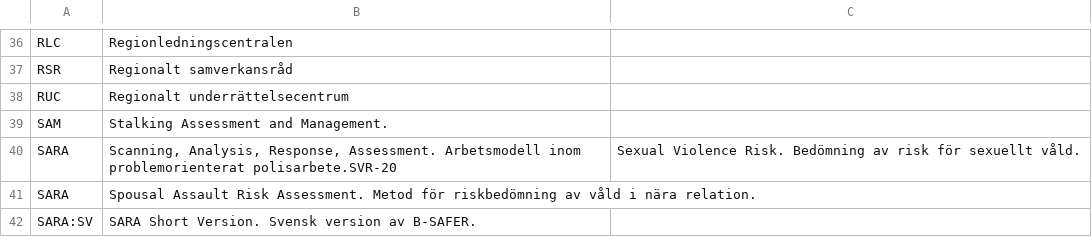
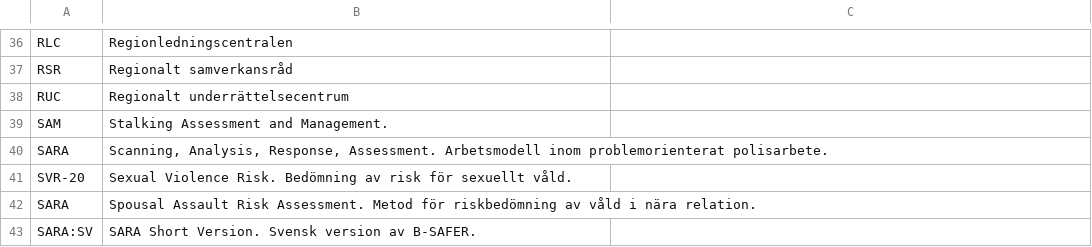
Before and after one commit to asarosenberg/sakronymer, a CSV file: sakronymer.csv, drawn as a sheet; only a part is shown, gaps mark what is left out.

Commit message:
Update sakronymer.csv

```diff
--- a/sakronymer.csv
+++ b/sakronymer.csv
@@ -39,3 +39,4 @@ RUC, "Regionalt underrättelsecentrum"
 SAM, "Stalking Assessment and Management."
-SARA, "Scanning, Analysis, Response, Assessment. Arbetsmodell inom problemorienterat polisarbete."SVR-20, "Sexual Violence Risk. Bedömning av risk för sexuellt våld."
+SARA, "Scanning, Analysis, Response, Assessment. Arbetsmodell inom problemorienterat polisarbete."
+SVR-20, "Sexual Violence Risk. Bedömning av risk för sexuellt våld."
 SARA, "Spousal Assault Risk Assessment. Metod för riskbedömning av våld i nära relation."
```
